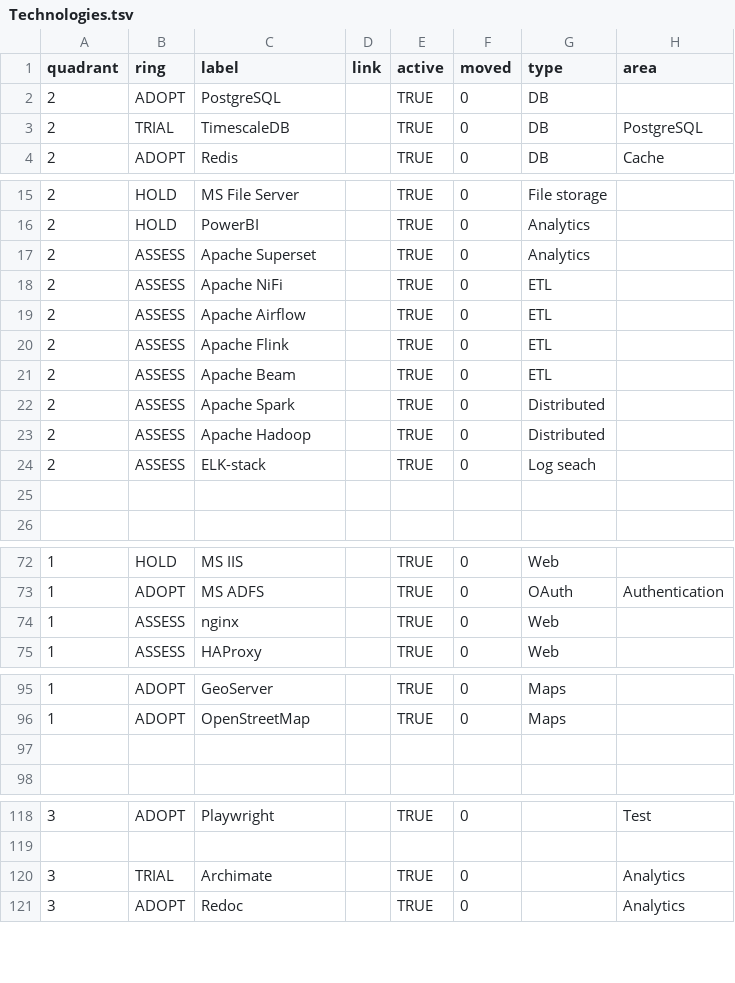
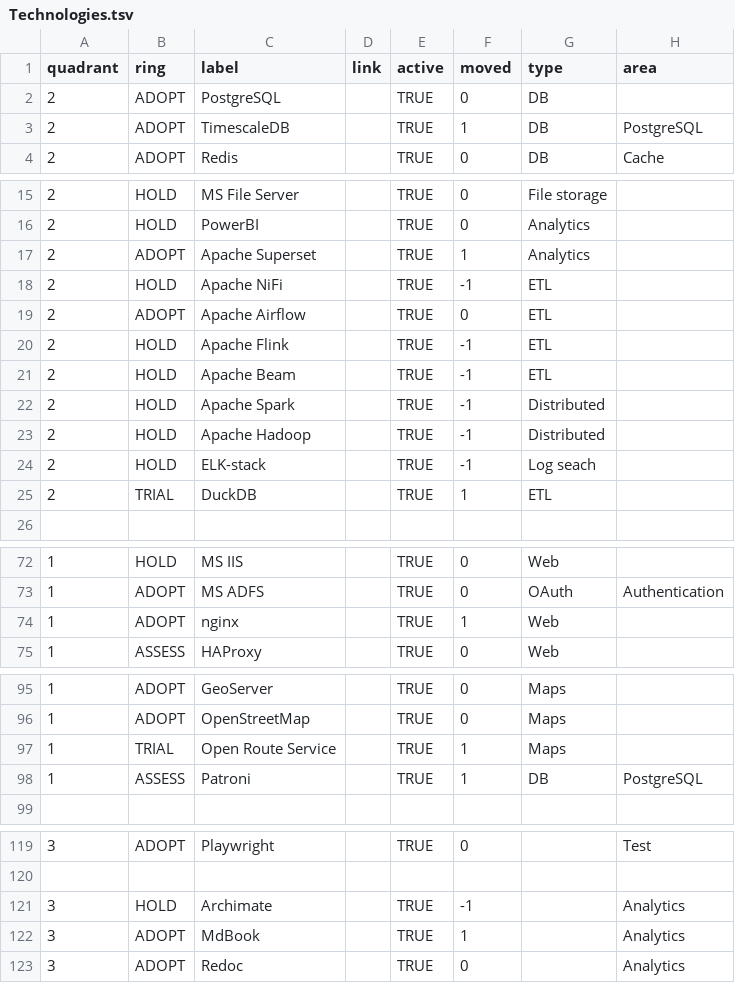
Before and after one commit to Sopholos/tech-radar, a TSV file: docs/data/Technologies.tsv, drawn as a sheet; only a part is shown, gaps mark what is left out.

Commit message:
refresh

```diff
--- a/docs/data/Technologies.tsv
+++ b/docs/data/Technologies.tsv
@@ -2,3 +2,3 @@ quadrant	ring	label	link	active	moved	type	area
 2	ADOPT	PostgreSQL		TRUE	0	DB	
-2	TRIAL	TimescaleDB		TRUE	0	DB	PostgreSQL
+2	ADOPT	TimescaleDB		TRUE	1	DB	PostgreSQL
 2	ADOPT	Redis		TRUE	0	DB	Cache
@@ -16,11 +16,11 @@ quadrant	ring	label	link	active	moved	type	area
 2	HOLD	PowerBI		TRUE	0	Analytics	
-2	ASSESS	Apache Superset 		TRUE	0	Analytics	
-2	ASSESS	Apache NiFi		TRUE	0	ETL	
-2	ASSESS	Apache Airflow		TRUE	0	ETL	
-2	ASSESS	Apache Flink		TRUE	0	ETL	
-2	ASSESS	Apache Beam		TRUE	0	ETL	
-2	ASSESS	Apache Spark		TRUE	0	Distributed	
-2	ASSESS	Apache Hadoop		TRUE	0	Distributed	
-2	ASSESS	ELK-stack		TRUE	0	Log seach	
-							
+2	ADOPT	Apache Superset 		TRUE	1	Analytics	
+2	HOLD	Apache NiFi		TRUE	-1	ETL	
+2	ADOPT	Apache Airflow		TRUE	0	ETL	
+2	HOLD	Apache Flink		TRUE	-1	ETL	
+2	HOLD	Apache Beam		TRUE	-1	ETL	
+2	HOLD	Apache Spark		TRUE	-1	Distributed	
+2	HOLD	Apache Hadoop		TRUE	-1	Distributed	
+2	HOLD	ELK-stack		TRUE	-1	Log seach	
+2	TRIAL	DuckDB 		TRUE	1	ETL	
 							
@@ -73,3 +73,3 @@ quadrant	ring	label	link	active	moved	type	area
 1	ADOPT	MS ADFS		TRUE	0	OAuth	Authentication
-1	ASSESS	nginx		TRUE	0	Web	
+1	ADOPT	nginx		TRUE	1	Web	
 1	ASSESS	HAProxy		TRUE	0	Web	
@@ -96,3 +96,4 @@ quadrant	ring	label	link	active	moved	type	area
 1	ADOPT	OpenStreetMap		TRUE	0	Maps	
-							
+1	TRIAL	Open Route Service		TRUE	1	Maps	
+1	ASSESS	Patroni		TRUE	1	DB	PostgreSQL
 							
@@ -119,3 +120,4 @@ quadrant	ring	label	link	active	moved	type	area
 							
-3	TRIAL	Archimate		TRUE	0		Analytics
+3	HOLD	Archimate		TRUE	-1		Analytics
+3	ADOPT	MdBook		TRUE	1		Analytics
 3	ADOPT	Redoc		TRUE	0		Analytics
```
